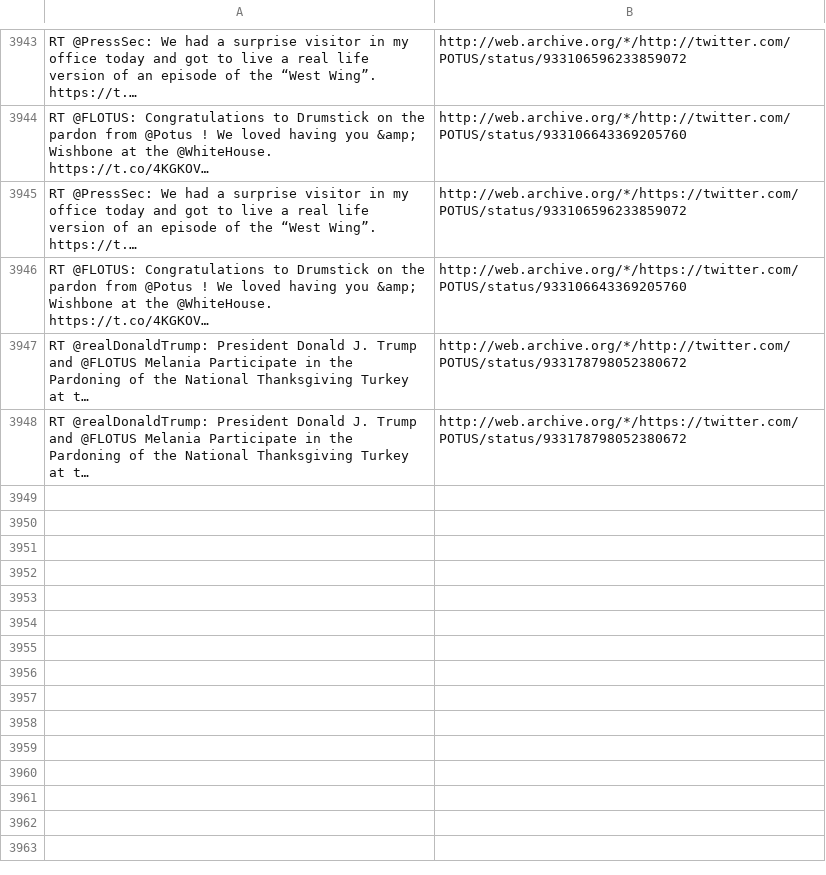
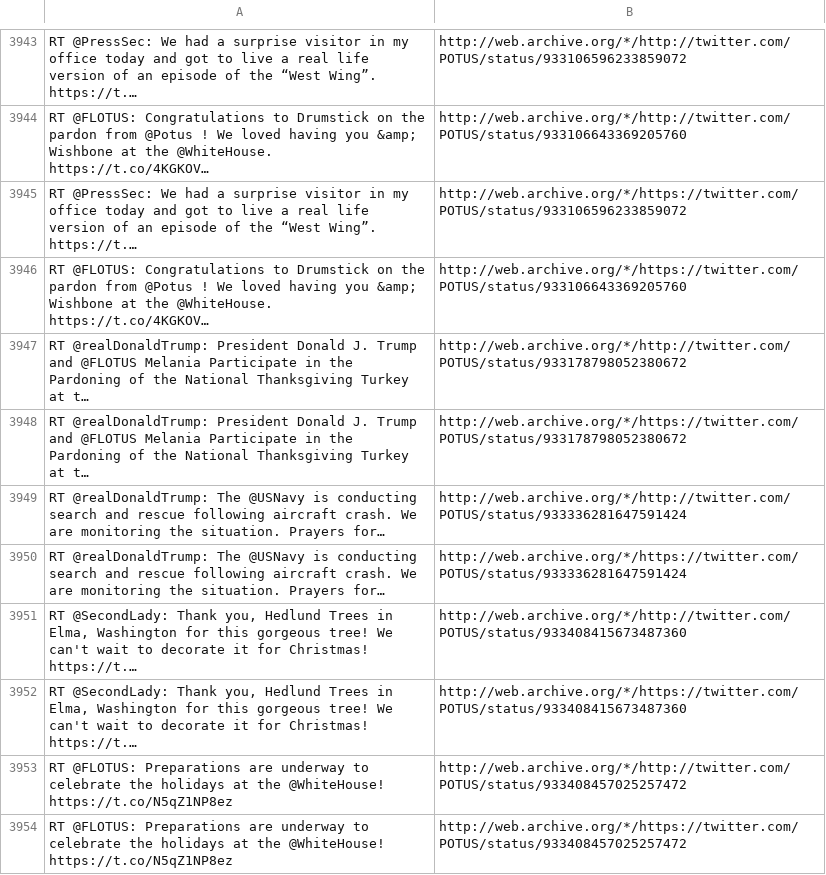
Before and after one commit to patrick-brian-mooney/archive-junta, a CSV file: data/archive_POTUS.csv, drawn as a sheet; only a part is shown, gaps mark what is left out; the diff names each change by its address in the sheet, - before the commit and + after, or states it on an @@ line.

```diff
--- a/data/archive_POTUS.csv
+++ b/data/archive_POTUS.csv
+row 3949: RT @realDonaldTrump: The @USNavy is conducting search and rescue following aircraft crash. We are monitoring the situation. Prayers for… | http://web.archive.org/*/http://twitter.com/POTUS/status/933336281647591424
+row 3950: RT @realDonaldTrump: The @USNavy is conducting search and rescue following aircraft crash. We are monitoring the situation. Prayers for… | http://web.archive.org/*/https://twitter.com/POTUS/status/933336281647591424
+row 3951: RT @SecondLady: Thank you, Hedlund Trees in Elma, Washington for this gorgeous tree! We can't wait to decorate it for Christmas! https://t.… | http://web.archive.org/*/http://twitter.com/POTUS/status/933408415673487360
+row 3952: RT @SecondLady: Thank you, Hedlund Trees in Elma, Washington for this gorgeous tree! We can't wait to decorate it for Christmas! https://t.… | http://web.archive.org/*/https://twitter.com/POTUS/status/933408415673487360
+row 3953: RT @FLOTUS: Preparations are underway to celebrate the holidays at the @WhiteHouse! https://t.co/N5qZ1NP8ez | http://web.archive.org/*/http://twitter.com/POTUS/status/933408457025257472
+row 3954: RT @FLOTUS: Preparations are underway to celebrate the holidays at the @WhiteHouse! https://t.co/N5qZ1NP8ez | http://web.archive.org/*/https://twitter.com/POTUS/status/933408457025257472
```
Also changed, not shown: data/archive_JessicaDitto45.csv, data/archive_SBALinda.csv, 28 other files.
